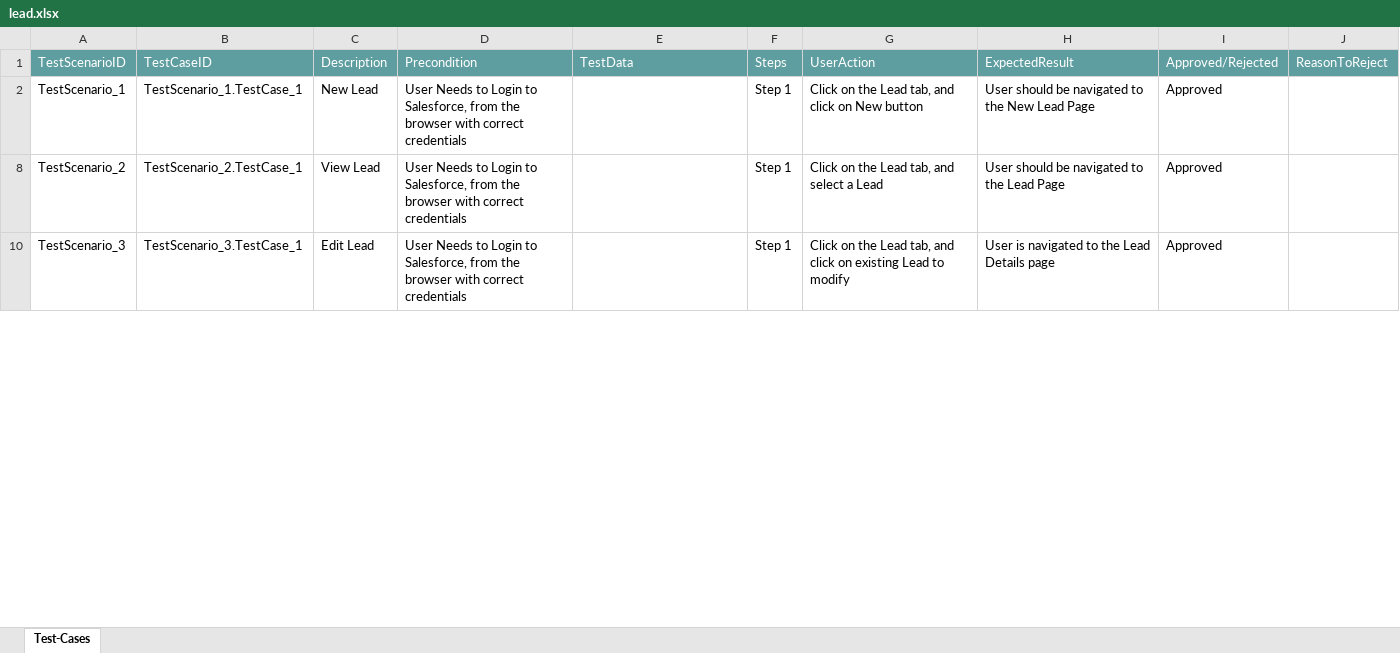
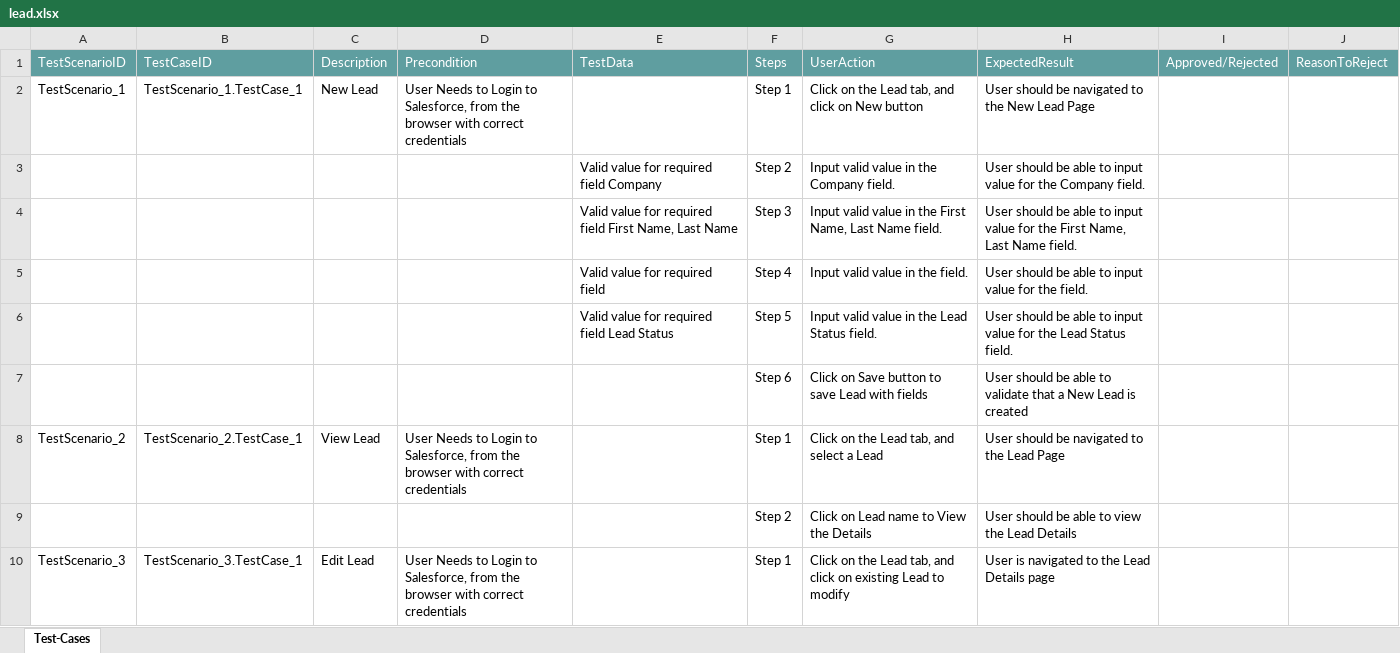
Before and after one commit to ShaikMohamedIrfan/SNAPTEST21, an Excel workbook: lead.xlsx, sheet Test-Cases, drawn as a sheet; only a part is shown; values as stored, in another font and other column widths than the file's, no borders; table styles not drawn; the diff covers the shown part only; the diff names each change by its address in the sheet, - before the commit and + after, or states it on an @@ line.

Commit message:
Initial Commit for Verification of Test cases

```diff
--- a/lead.xlsx (sheet Test-Cases)
+++ b/lead.xlsx (sheet Test-Cases)
-I2: Approved
+I2: (empty)
@@ row 3 unhidden:  |  |  |  | Valid value for required field Company | Step 2 | Input valid value in the Company field. | User should be able to input value for the Company field. @@
@@ row 4 unhidden:  |  |  |  | Valid value for required field First Name, Last Name | Step 3 | Input valid value in the First Name, Last Name field. | User should be able to input value for the First Name, Last Name field. @@
@@ row 5 unhidden:  |  |  |  | Valid value for required field | Step 4 | Input valid value in the field. | User should be able to input value for the field. @@
@@ row 6 unhidden:  |  |  |  | Valid value for required field Lead Status | Step 5 | Input valid value in the Lead Status field. | User should be able to input value for the Lead Status field. @@
@@ row 7 unhidden:  |  |  |  |  | Step 6 | Click on Save button to save Lead with fields | User should be able to validate that a New Lead is created @@
-I8: Approved
+I8: (empty)
@@ row 9 unhidden:  |  |  |  |  | Step 2 | Click on Lead name to View the Details | User should be able to view the Lead Details @@
-I10: Approved
+I10: (empty)
```
Also changed, not shown: 7 hidden or unhidden rows and 1 edited cell elsewhere in this sheet.
